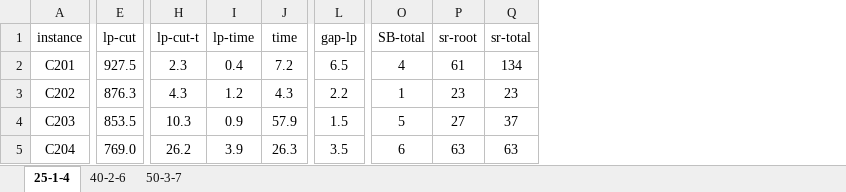
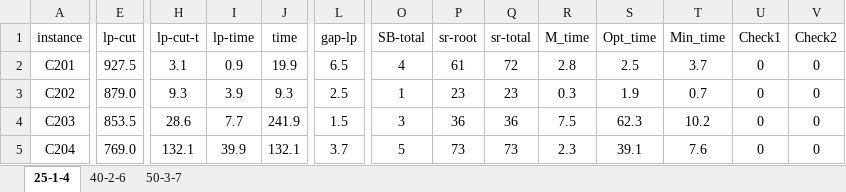
Before and after one commit to for-lab/MTVRPTW-MSM, an Excel workbook: Customer Size.xlsx, sheet 25-1-4, drawn as a sheet; only a part is shown, gaps mark what is left out; values as stored, in another font and other column widths than the file's, no borders; the diff covers the shown part only; the diff names each change by its address in the sheet, - before the commit and + after, or states it on an @@ line.

```diff
--- a/Customer Size.xlsx (sheet 25-1-4)
+++ b/Customer Size.xlsx (sheet 25-1-4)
+column R (M_time), rows 2-5: 2.8 | 0.3 | 7.5 | 2.3
+column S (Opt_time), rows 2-5: 2.5 | 1.9 | 62.3 | 39.1
+column T (Min_time), rows 2-5: 3.7 | 0.7 | 10.2 | 7.6
+column U (Check1), rows 2-5: all 0
+column V (Check2), rows 2-5: all 0
-H2 (lp-cut-t): 2.3
+H2 (lp-cut-t): 3.1
-I2 (lp-time): 0.4
+I2 (lp-time): 0.9
-J2 (time): 7.2
+J2 (time): 19.9
-Q2 (sr-total): 134
+Q2 (sr-total): 72
-E3 (lp-cut): 876.3
+E3 (lp-cut): 879.0
-H3 (lp-cut-t): 4.3
+H3 (lp-cut-t): 9.3
-I3 (lp-time): 1.2
+I3 (lp-time): 3.9
-J3 (time): 4.3
+J3 (time): 9.3
-L3 (gap-lp): 2.2
+L3 (gap-lp): 2.5
-H4 (lp-cut-t): 10.3
+H4 (lp-cut-t): 28.6
-I4 (lp-time): 0.9
+I4 (lp-time): 7.7
-J4 (time): 57.9
+J4 (time): 241.9
-O4 (SB-total): 5
+O4 (SB-total): 3
-P4 (sr-root): 27
+P4 (sr-root): 36
-Q4 (sr-total): 37
+Q4 (sr-total): 36
-H5 (lp-cut-t): 26.2
+H5 (lp-cut-t): 132.1
-I5 (lp-time): 3.9
+I5 (lp-time): 39.9
-J5 (time): 26.3
+J5 (time): 132.1
-L5 (gap-lp): 3.5
+L5 (gap-lp): 3.7
-O5 (SB-total): 6
+O5 (SB-total): 5
-P5 (sr-root): 63
+P5 (sr-root): 73
-Q5 (sr-total): 63
+Q5 (sr-total): 73
```
Also changed, not shown: 18 added rows, 2 removed rows and 192 edited cells elsewhere in this sheet, sheet 40-2-6, sheet 50-3-7, formulas that keep their value, CPLEX vs BPC.xlsx.
